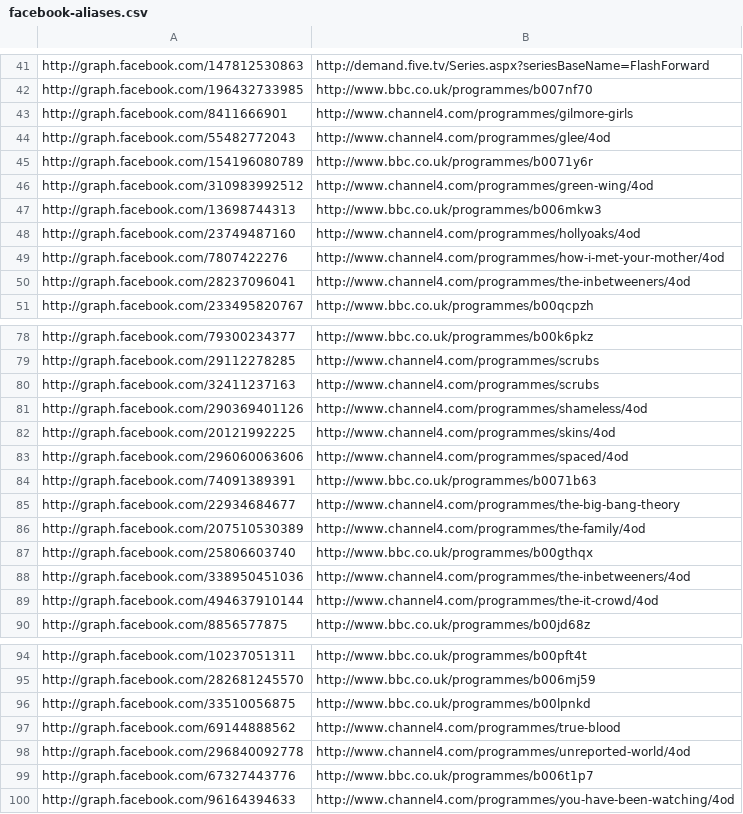
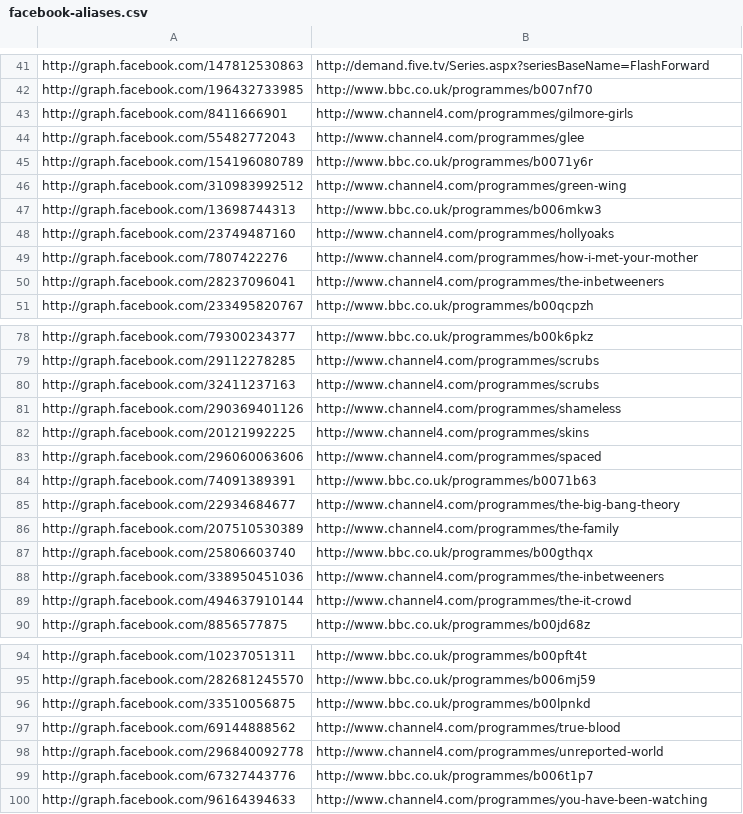
Before and after one commit to yulin2/atlas, a CSV file: data/facebook-aliases.csv, drawn as a sheet; only a part is shown, gaps mark what is left out; the diff covers the shown part only.

Commit message:
changed 4od uris in facebook aliases

```diff
--- a/data/facebook-aliases.csv
+++ b/data/facebook-aliases.csv
@@ -43,9 +43,9 @@ http://graph.facebook.com/196432733985,http://www.bbc.co.uk/programmes/b007nf70
 http://graph.facebook.com/8411666901,http://www.channel4.com/programmes/gilmore-girls
-http://graph.facebook.com/55482772043,http://www.channel4.com/programmes/glee/4od
+http://graph.facebook.com/55482772043,http://www.channel4.com/programmes/glee
 http://graph.facebook.com/154196080789,http://www.bbc.co.uk/programmes/b0071y6r
-http://graph.facebook.com/310983992512,http://www.channel4.com/programmes/green-wing/4od
+http://graph.facebook.com/310983992512,http://www.channel4.com/programmes/green-wing
 http://graph.facebook.com/13698744313,http://www.bbc.co.uk/programmes/b006mkw3
-http://graph.facebook.com/23749487160,http://www.channel4.com/programmes/hollyoaks/4od
-http://graph.facebook.com/7807422276,http://www.channel4.com/programmes/how-i-met-your-mother/4od
-http://graph.facebook.com/28237096041,http://www.channel4.com/programmes/the-inbetweeners/4od
+http://graph.facebook.com/23749487160,http://www.channel4.com/programmes/hollyoaks
+http://graph.facebook.com/7807422276,http://www.channel4.com/programmes/how-i-met-your-mother
+http://graph.facebook.com/28237096041,http://www.channel4.com/programmes/the-inbetweeners
 http://graph.facebook.com/233495820767,http://www.bbc.co.uk/programmes/b00qcpzh
@@ -80,11 +80,11 @@ http://graph.facebook.com/29112278285,http://www.channel4.com/programmes/scrubs
 http://graph.facebook.com/32411237163,http://www.channel4.com/programmes/scrubs
-http://graph.facebook.com/290369401126,http://www.channel4.com/programmes/shameless/4od
-http://graph.facebook.com/20121992225,http://www.channel4.com/programmes/skins/4od
-http://graph.facebook.com/296060063606,http://www.channel4.com/programmes/spaced/4od
+http://graph.facebook.com/290369401126,http://www.channel4.com/programmes/shameless
+http://graph.facebook.com/20121992225,http://www.channel4.com/programmes/skins
+http://graph.facebook.com/296060063606,http://www.channel4.com/programmes/spaced
 http://graph.facebook.com/74091389391,http://www.bbc.co.uk/programmes/b0071b63
 http://graph.facebook.com/22934684677,http://www.channel4.com/programmes/the-big-bang-theory
-http://graph.facebook.com/207510530389,http://www.channel4.com/programmes/the-family/4od
+http://graph.facebook.com/207510530389,http://www.channel4.com/programmes/the-family
 http://graph.facebook.com/25806603740,http://www.bbc.co.uk/programmes/b00gthqx
-http://graph.facebook.com/338950451036,http://www.channel4.com/programmes/the-inbetweeners/4od
-http://graph.facebook.com/494637910144,http://www.channel4.com/programmes/the-it-crowd/4od
+http://graph.facebook.com/338950451036,http://www.channel4.com/programmes/the-inbetweeners
+http://graph.facebook.com/494637910144,http://www.channel4.com/programmes/the-it-crowd
 http://graph.facebook.com/8856577875,http://www.bbc.co.uk/programmes/b00jd68z
@@ -97,4 +97,4 @@ http://graph.facebook.com/33510056875,http://www.bbc.co.uk/programmes/b00lpnkd
 http://graph.facebook.com/69144888562,http://www.channel4.com/programmes/true-blood
-http://graph.facebook.com/296840092778,http://www.channel4.com/programmes/unreported-world/4od
+http://graph.facebook.com/296840092778,http://www.channel4.com/programmes/unreported-world
 http://graph.facebook.com/67327443776,http://www.bbc.co.uk/programmes/b006t1p7
-http://graph.facebook.com/96164394633,http://www.channel4.com/programmes/you-have-been-watching/4od
+http://graph.facebook.com/96164394633,http://www.channel4.com/programmes/you-have-been-watching
```
Also changed, not shown: 10 edited cells elsewhere in this file.
